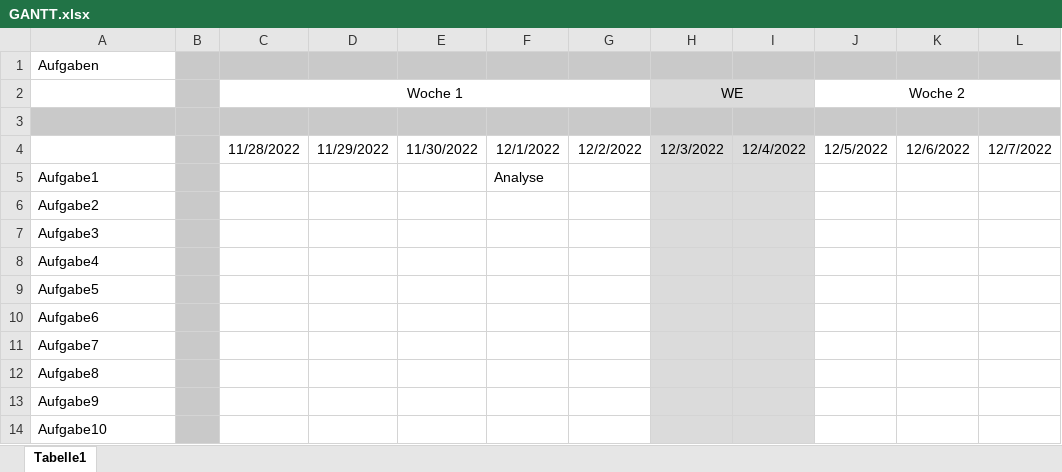
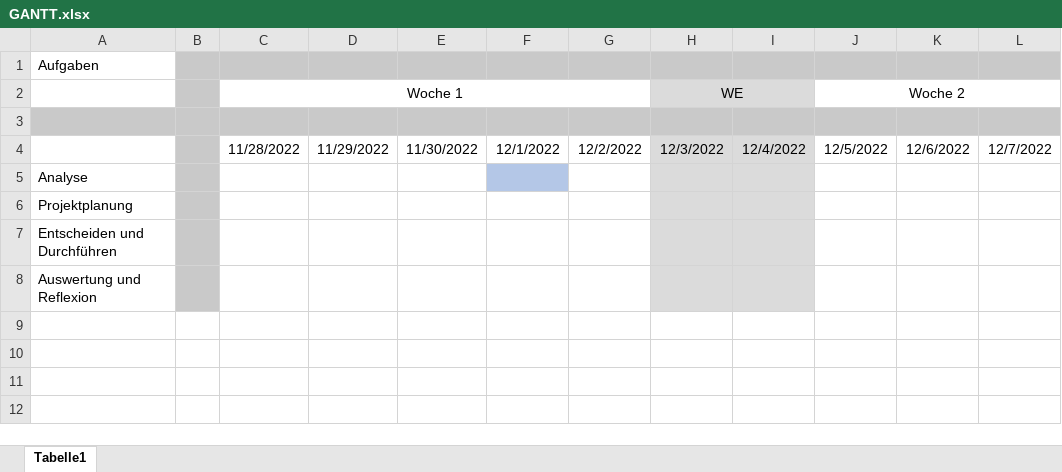
Before and after one commit to someKumo/LF9_Brandschutz, an Excel workbook: GANTT.xlsx, sheet Tabelle1, drawn as a sheet; only a part is shown; values as stored, in another font and other column widths than the file's, no borders; removed rows and columns are numbered as before the commit, all else as after; rows hold the shown columns only; the diff names each change by its address in the sheet, - before the commit and + after, or states it on an @@ line.

```diff
--- a/GANTT.xlsx (sheet Tabelle1)
+++ b/GANTT.xlsx (sheet Tabelle1)
-row 5: Aufgabe1 |  |  |  |  | Analyse
-A5: Aufgabe2
+A5: Analyse
-F5 fill: none
+F5 fill: #B4C7E7
-A6: Aufgabe3
+A6: Projektplanung
-A7: Aufgabe4
+A7: Entscheiden und Durchführen
-A8: Aufgabe5
+A8: Auswertung und Reflexion
-row 10: Aufgabe6
-row 11: Aufgabe7
-row 12: Aufgabe8
-row 13: Aufgabe9
-row 14: Aufgabe10
```
